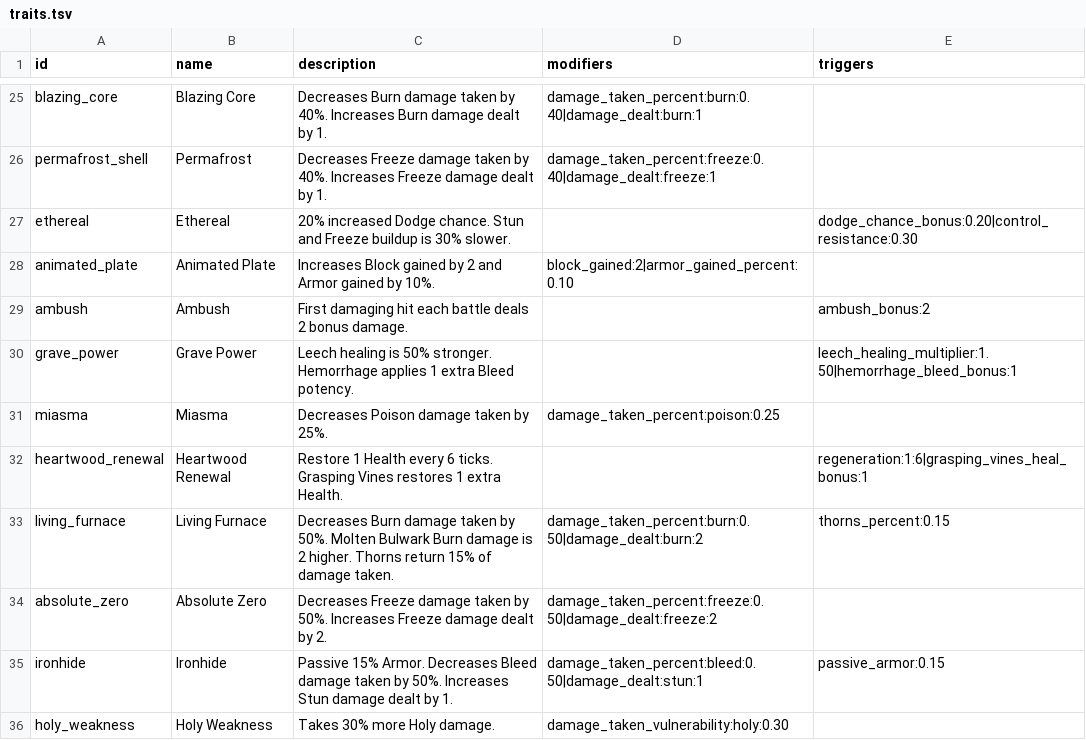
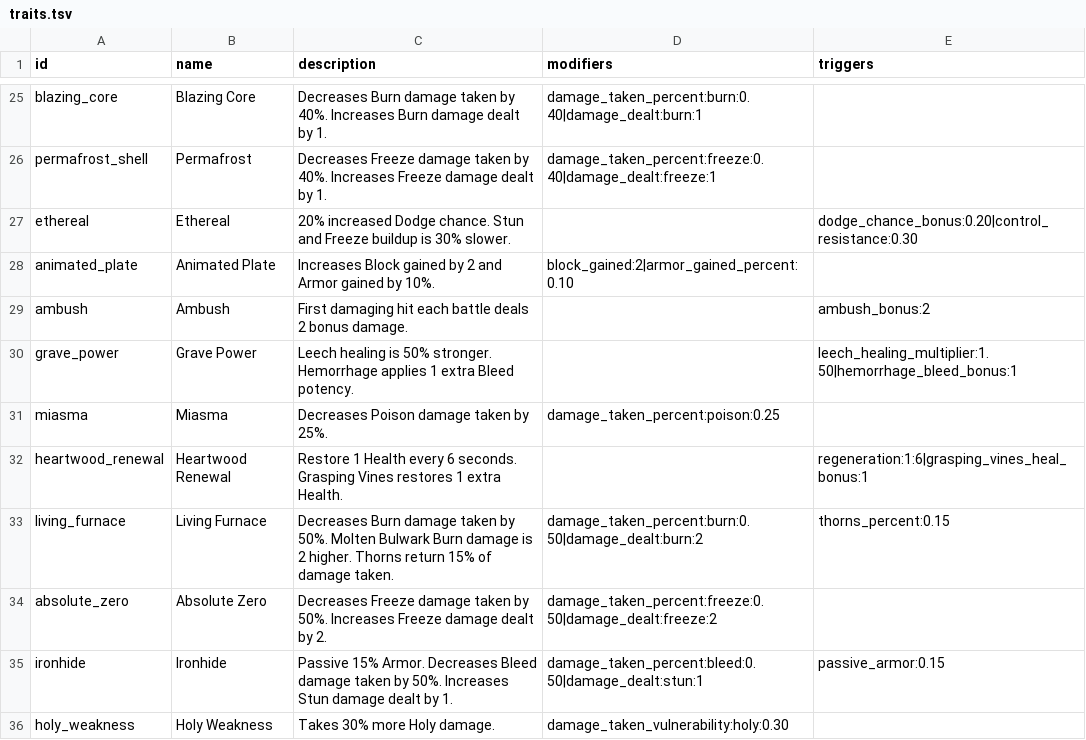
Before and after one commit to Talyen/Trinket, a TSV file: ContentManifest/traits.tsv, drawn as a sheet; only a part is shown, gaps mark what is left out.

```diff
--- a/ContentManifest/traits.tsv
+++ b/ContentManifest/traits.tsv
@@ -31,3 +31,3 @@ grave_power	Grave Power	Leech healing is 50% stronger. Hemorrhage applies 1 extr
 miasma	Miasma	Decreases Poison damage taken by 25%.	damage_taken_percent:poison:0.25	
-heartwood_renewal	Heartwood Renewal	Restore 1 Health every 6 ticks. Grasping Vines restores 1 extra Health.		regeneration:1:6|grasping_vines_heal_bonus:1
+heartwood_renewal	Heartwood Renewal	Restore 1 Health every 6 seconds. Grasping Vines restores 1 extra Health.		regeneration:1:6|grasping_vines_heal_bonus:1
 living_furnace	Living Furnace	Decreases Burn damage taken by 50%. Molten Bulwark Burn damage is 2 higher. Thorns return 15% of damage taken.	damage_taken_percent:burn:0.50|damage_dealt:burn:2	thorns_percent:0.15
```
Also changed, not shown: 8 other files.
